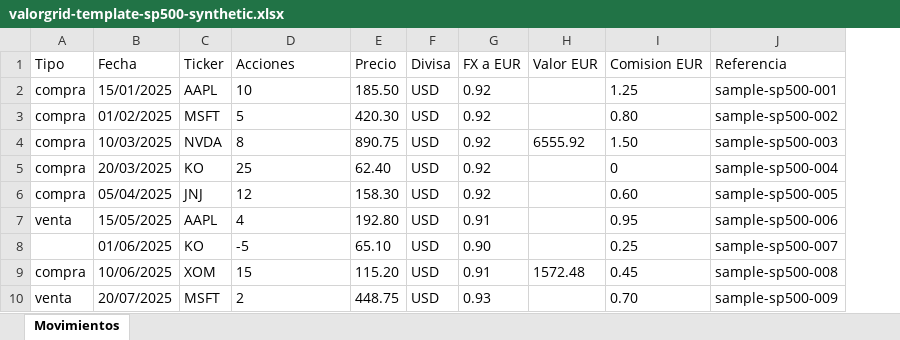
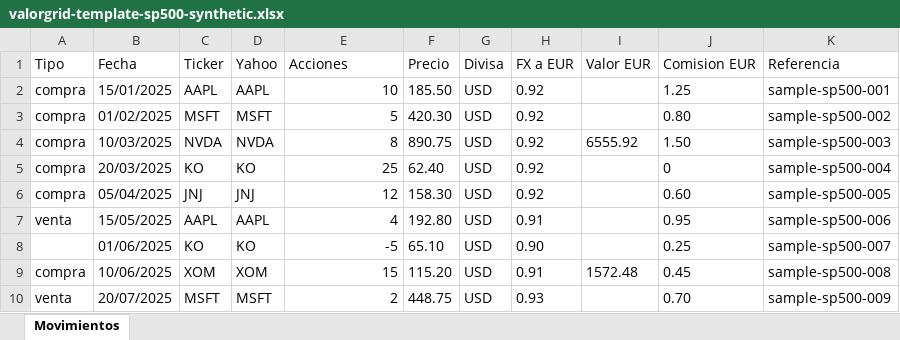
Before and after one commit to aivm23/ValorGrid, an Excel workbook: samples/valorgrid-template/valorgrid-template-sp500-synthetic.xlsx, sheet Movimientos, drawn as a sheet; values as stored, in another font and other column widths than the file's, no borders; addresses are those after the commit; the diff names each change by its address in the sheet, - before the commit and + after, or states it on an @@ line.

```diff
--- a/samples/valorgrid-template/valorgrid-template-sp500-synthetic.xlsx (sheet Movimientos)
+++ b/samples/valorgrid-template/valorgrid-template-sp500-synthetic.xlsx (sheet Movimientos)
+column D (Yahoo), rows 2-10: AAPL | MSFT | NVDA | KO | JNJ | AAPL | KO | XOM | MSFT
-E2:E10 alignment: left
+E2:E10 alignment: right
```
Also changed, not shown: 16 other files.
